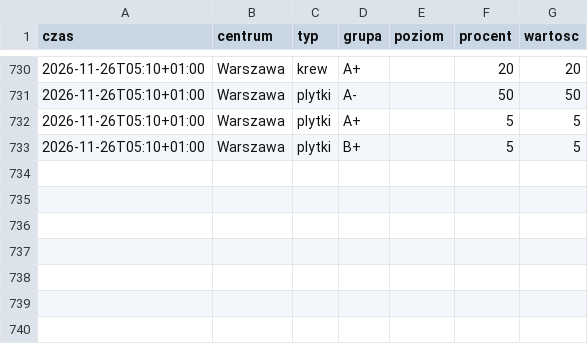
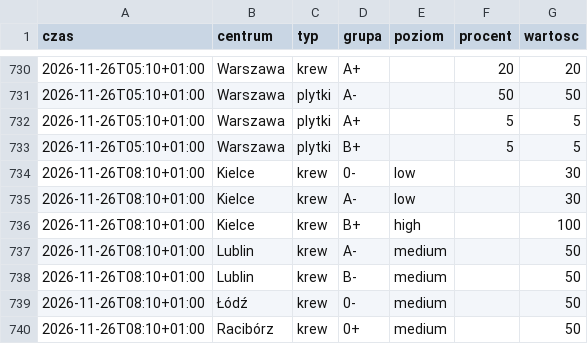
Before and after one commit to mrzeczko/zapasy-krwi, a CSV file: data.csv, drawn as a sheet; only a part is shown, gaps mark what is left out.

```diff
--- a/data.csv
+++ b/data.csv
@@ -733 +733,8 @@ czas,centrum,typ,grupa,poziom,procent,wartosc
 2026-11-26T05:10+01:00,Warszawa,plytki,B+,,5,5
+2026-11-26T08:10+01:00,Kielce,krew,0-,low,,30
+2026-11-26T08:10+01:00,Kielce,krew,A-,low,,30
+2026-11-26T08:10+01:00,Kielce,krew,B+,high,,100
+2026-11-26T08:10+01:00,Lublin,krew,A-,medium,,50
+2026-11-26T08:10+01:00,Lublin,krew,B-,medium,,50
+2026-11-26T08:10+01:00,Łódź,krew,0-,medium,,50
+2026-11-26T08:10+01:00,Racibórz,krew,0+,medium,,50
```
